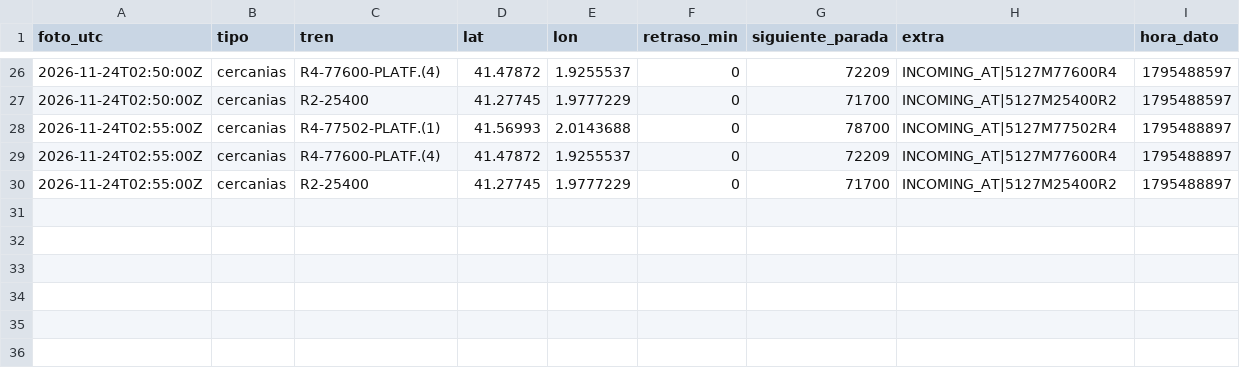
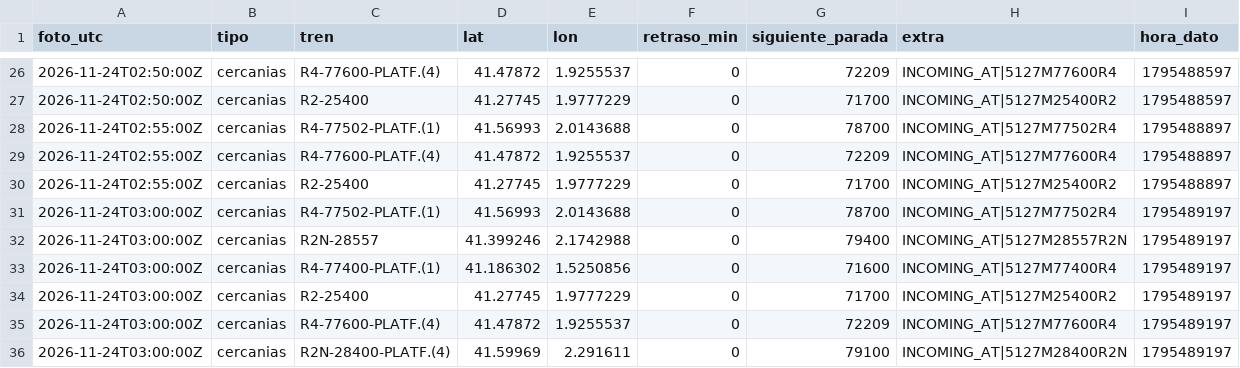
Before and after one commit to carlosgalan01/puntualmente, a CSV file: datos/2026-11-24.csv, drawn as a sheet; only a part is shown, gaps mark what is left out; the diff names each change by its address in the sheet, - before the commit and + after, or states it on an @@ line.

Commit message:
datos 2026-11-24T03:00

```diff
--- a/datos/2026-11-24.csv
+++ b/datos/2026-11-24.csv
+row 31: 2026-11-24T03:00:00Z | cercanias | R4-77502-PLATF.(1) | 41.56993 | 2.0143688 | 0 | 78700 | INCOMING_AT|5127M77502R4 | 1795489197
+row 32: 2026-11-24T03:00:00Z | cercanias | R2N-28557 | 41.399246 | 2.1742988 | 0 | 79400 | INCOMING_AT|5127M28557R2N | 1795489197
+row 33: 2026-11-24T03:00:00Z | cercanias | R4-77400-PLATF.(1) | 41.186302 | 1.5250856 | 0 | 71600 | INCOMING_AT|5127M77400R4 | 1795489197
+row 34: 2026-11-24T03:00:00Z | cercanias | R2-25400 | 41.27745 | 1.9777229 | 0 | 71700 | INCOMING_AT|5127M25400R2 | 1795489197
+row 35: 2026-11-24T03:00:00Z | cercanias | R4-77600-PLATF.(4) | 41.47872 | 1.9255537 | 0 | 72209 | INCOMING_AT|5127M77600R4 | 1795489197
+row 36: 2026-11-24T03:00:00Z | cercanias | R2N-28400-PLATF.(4) | 41.59969 | 2.291611 | 0 | 79100 | INCOMING_AT|5127M28400R2N | 1795489197
```
Also changed, not shown: 1 other file.
